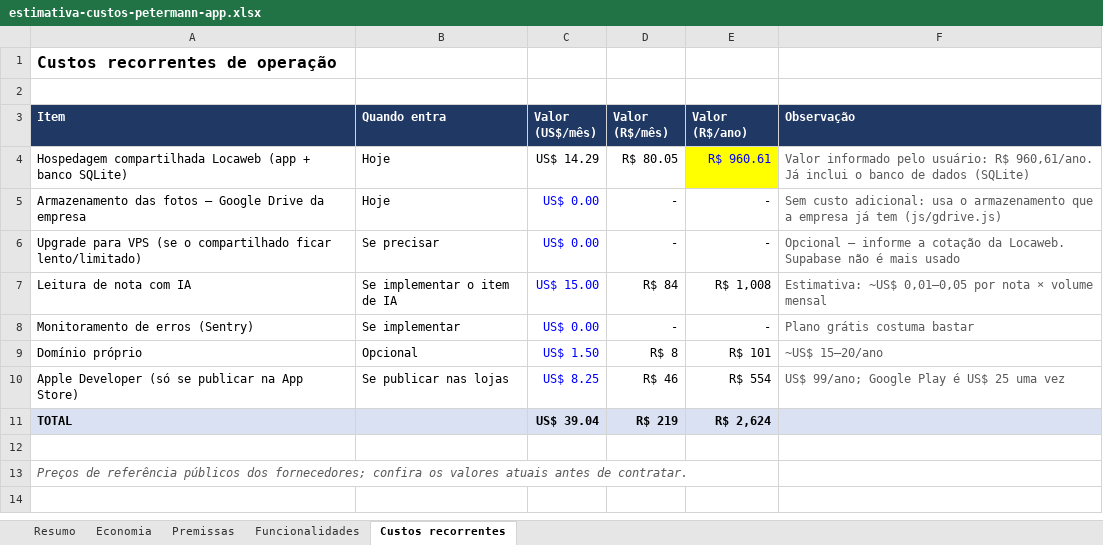
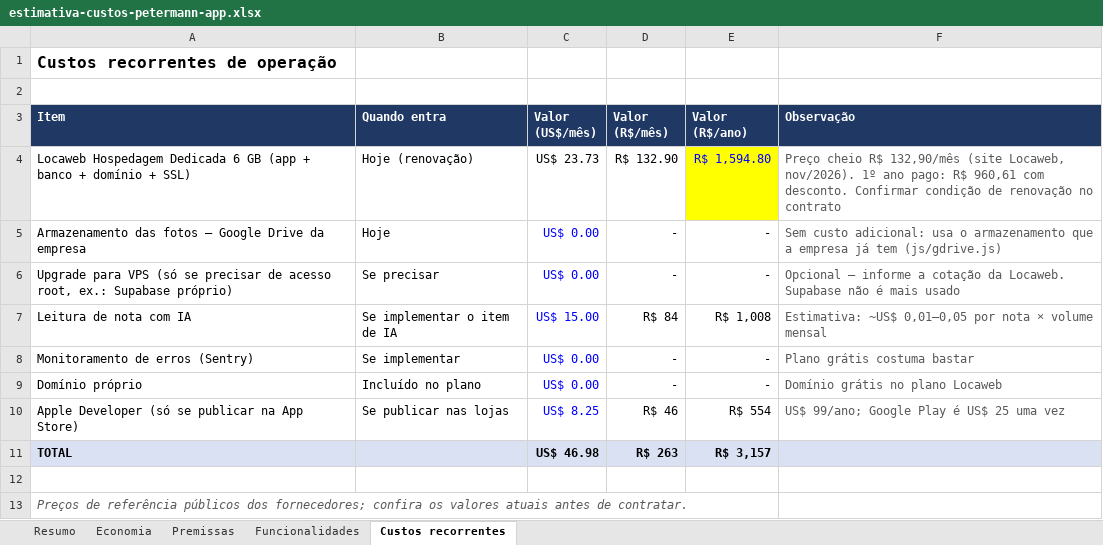
Before and after one commit to cleitonjussara-coder/rda-rdm-app, an Excel workbook: docs/estimativa-custos-petermann-app.xlsx, sheet Custos recorrentes, drawn as a sheet; values as stored, in another font and other column widths than the file's, no borders; removed rows and columns are numbered as before the commit, all else as after; the diff names each change by its address in the sheet, - before the commit and + after, or states it on an @@ line.

```diff
--- a/docs/estimativa-custos-petermann-app.xlsx (sheet Custos recorrentes)
+++ b/docs/estimativa-custos-petermann-app.xlsx (sheet Custos recorrentes)
-row 4: Hospedagem compartilhada Locaweb (app + banco SQLite) | Hoje | US$ 14.29 | R$ 80.05 | R$ 960.61 | Valor informado pelo usuário: R$ 960,61/ano. Já inclui o banco de dados (SQLite)
+row 4: Locaweb Hospedagem Dedicada 6 GB (app + banco + domínio + SSL) | Hoje (renovação) | US$ 23.73 | R$ 132.90 | R$ 1,594.80 | Preço cheio R$ 132,90/mês (site Locaweb, nov/2026). 1º ano pago: R$ 960,61 com desconto. Confirmar condição de renovação no contrato
-A6 (Item): …para VPS (se o compartilhado ficar lento/limitado)
+A6 (Item): …para VPS (só se precisar de acesso root, ex.: Supabase próprio)
-B9 (Quando entra): Opcional
+B9 (Quando entra): Incluído no plano
-C9 (Valor (US$/mês)): US$ 1.50
+C9 (Valor (US$/mês)): US$ 0.00
-D9 (Valor (R$/mês)): R$ 8
+D9 (Valor (R$/mês)): -
-E9 (Valor (R$/ano)): R$ 101
+E9 (Valor (R$/ano)): -
-F9 (Observação): ~US$ 15–20/ano
+F9 (Observação): Domínio grátis no plano Locaweb
-C11 (Valor (US$/mês)): US$ 39.04
+C11 (Valor (US$/mês)): US$ 46.98
-D11 (Valor (R$/mês)): R$ 219
+D11 (Valor (R$/mês)): R$ 263
-E11 (Valor (R$/ano)): R$ 2,624
+E11 (Valor (R$/ano)): R$ 3,157
```
Also changed, not shown: sheet Resumo, sheet Funcionalidades, sheet Economia, formulas that keep their value.
